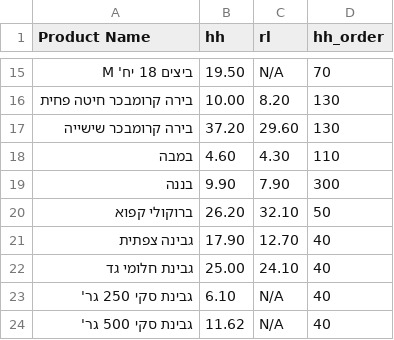
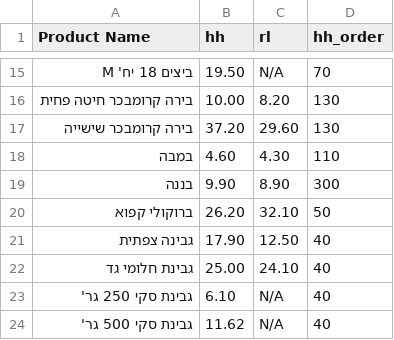
Before and after one commit to danif1973/shopping-list, a CSV file: prices.csv, drawn as a sheet; only a part is shown, gaps mark what is left out; the diff covers the shown part only.

```diff
--- a/prices.csv
+++ b/prices.csv
@@ -18,5 +18,5 @@
 במבה,4.60,4.30,110
-בננה,9.90,7.90,300
+בננה,9.90,8.90,300
 ברוקולי קפוא,26.20,32.10,50
-גבינה צפתית,17.90,12.70,40
+גבינה צפתית,17.90,12.50,40
 גבינת חלומי גד,25.00,24.10,40
```
Also changed, not shown: 11 edited cells elsewhere in this file.
